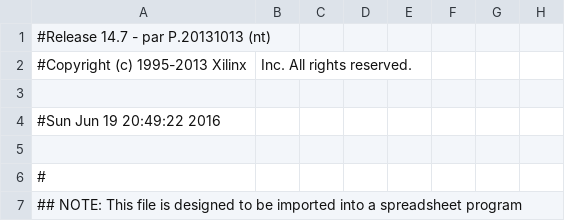
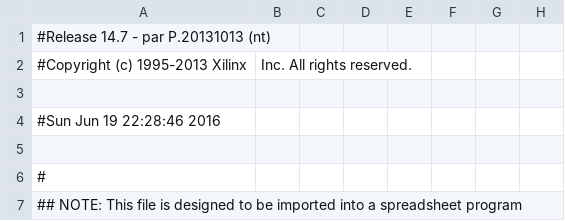
Before and after one commit to Raimmaster/Breakout-FPGA, a CSV file: Main_pad.csv, drawn as a sheet; only a part is shown; the diff names each change by its address in the sheet, - before the commit and + after, or states it on an @@ line.

```diff
--- a/Main_pad.csv
+++ b/Main_pad.csv
-A4: #Sun Jun 19 20:49:22 2016
+A4: #Sun Jun 19 22:28:46 2016
```
Also changed, not shown: 31 other files.
